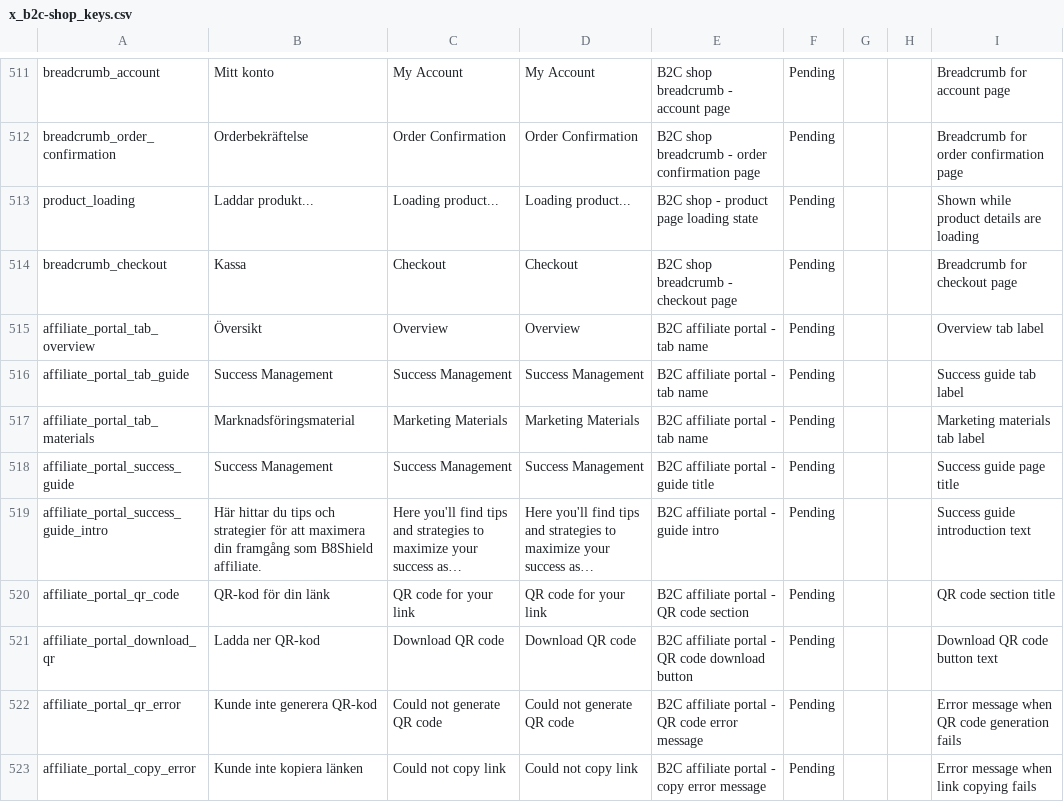
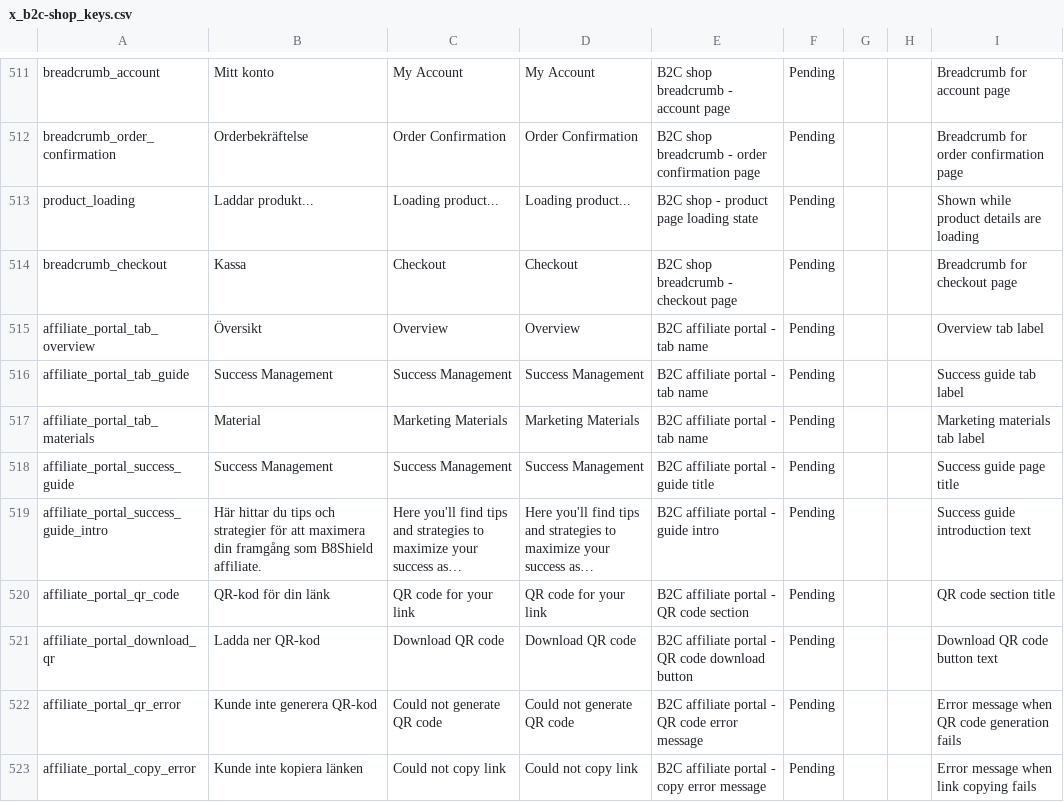
Before and after one commit to MixxMasterMike123/b8s-reseller-app, a CSV file: x_b2c-shop_keys.csv, drawn as a sheet; only a part is shown, gaps mark what is left out; long unchanged cells end in ….

```diff
--- a/x_b2c-shop_keys.csv
+++ b/x_b2c-shop_keys.csv
@@ -516,3 +516,3 @@
 "affiliate_portal_tab_guide","Success Management","Success Management","Success Management","B2C affiliate portal - tab name","Pending","","","Success guide tab label"
-"affiliate_portal_tab_materials","Marknadsföringsmaterial","Marketing Materials","Marketing Materials","B2C affiliate portal - tab name","Pending","","","Marketing materials tab label"
+"affiliate_portal_tab_materials","Material","Marketing Materials","Marketing Materials","B2C affiliate portal - tab name","Pending","","","Marketing materials tab label"
 "affiliate_portal_success_guide","Success Management","Success Management","Success Management","B2C affiliate portal - guide title","Pending","","","Success guide page title"
```
Also changed, not shown: 14 other files.
